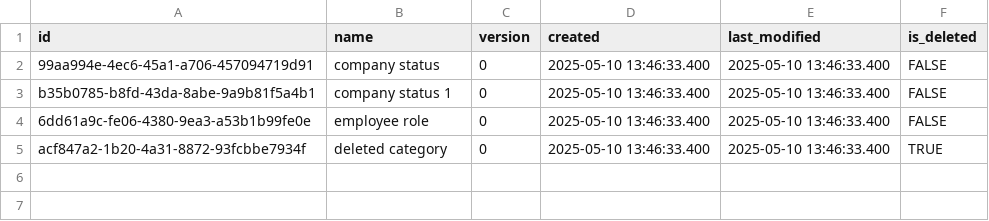
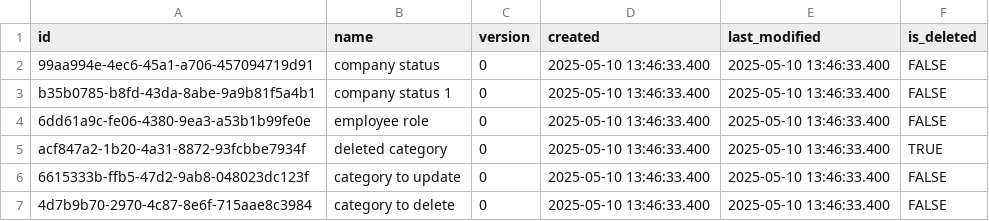
Before and after one commit to pawelNu/backend-project-manager, a CSV file: src/main/resources/db/changelog/0.3.0/categories.csv, drawn as a sheet.

Commit message:
test: added tests for editCategoryById

```diff
--- a/src/main/resources/db/changelog/0.3.0/categories.csv
+++ b/src/main/resources/db/changelog/0.3.0/categories.csv
@@ -5 +5,3 @@ b35b0785-b8fd-43da-8abe-9a9b81f5a4b1,"company status 1",0,2025-05-10 13:46:33.40
 acf847a2-1b20-4a31-8872-93fcbbe7934f,"deleted category",0,2025-05-10 13:46:33.400,2025-05-10 13:46:33.400,TRUE
+6615333b-ffb5-47d2-9ab8-048023dc123f,"category to update",0,2025-05-10 13:46:33.400,2025-05-10 13:46:33.400,FALSE
+4d7b9b70-2970-4c87-8e6f-715aae8c3984,"category to delete",0,2025-05-10 13:46:33.400,2025-05-10 13:46:33.400,FALSE
```
Also changed, not shown: 1 other file.
